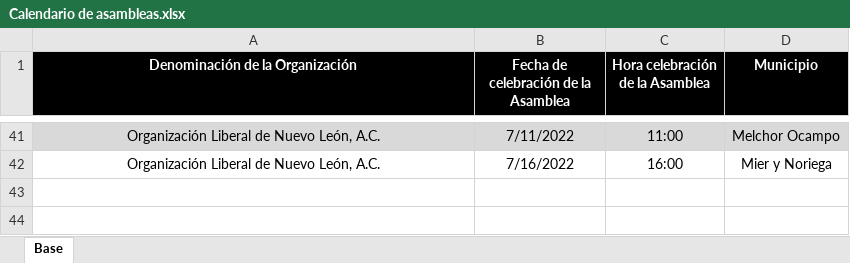
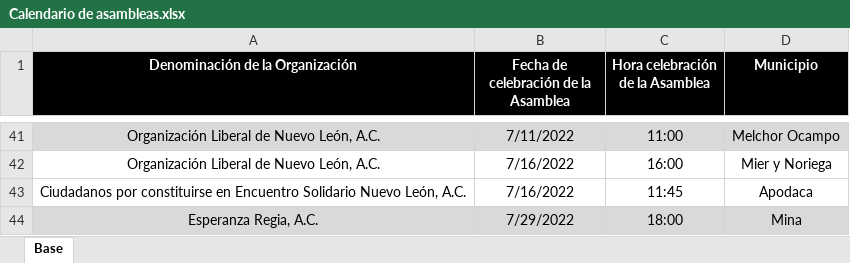
Before and after one commit to RitoCruz12/CalendarioDeAsambleas, an Excel workbook: Calendario de asambleas.xlsx, sheet Base, drawn as a sheet; only a part is shown, gaps mark what is left out; values as stored, in another font and other column widths than the file's, no borders; the diff names each change by its address in the sheet, - before the commit and + after, or states it on an @@ line.

Commit message:
assembly update 3

```diff
--- a/Calendario de asambleas.xlsx (sheet Base)
+++ b/Calendario de asambleas.xlsx (sheet Base)
+row 43: Ciudadanos por constituirse en Encuentro Solidario Nuevo León, A.C. | 7/16/2022 | 11:45 | Apodaca
+row 44: Esperanza Regia, A.C. | 7/29/2022 | 18:00 | Mina
```
